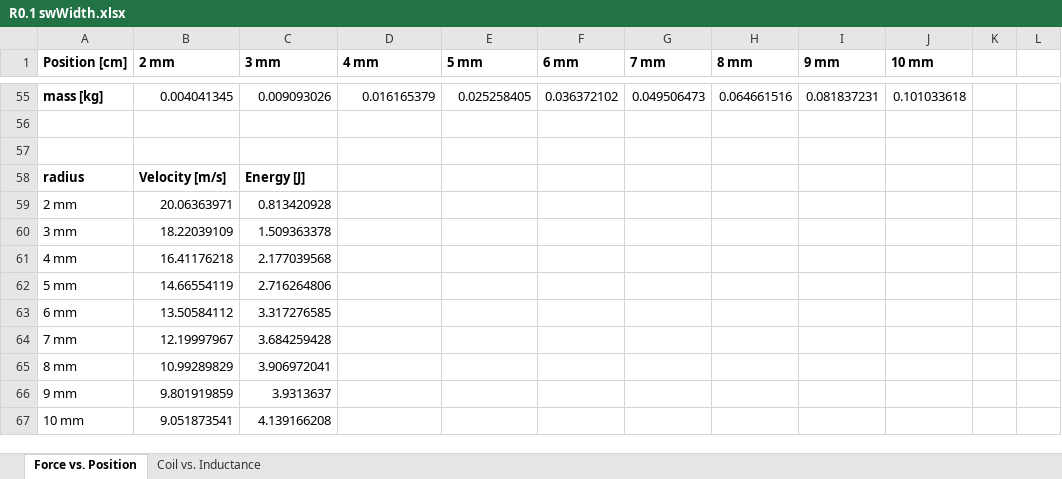
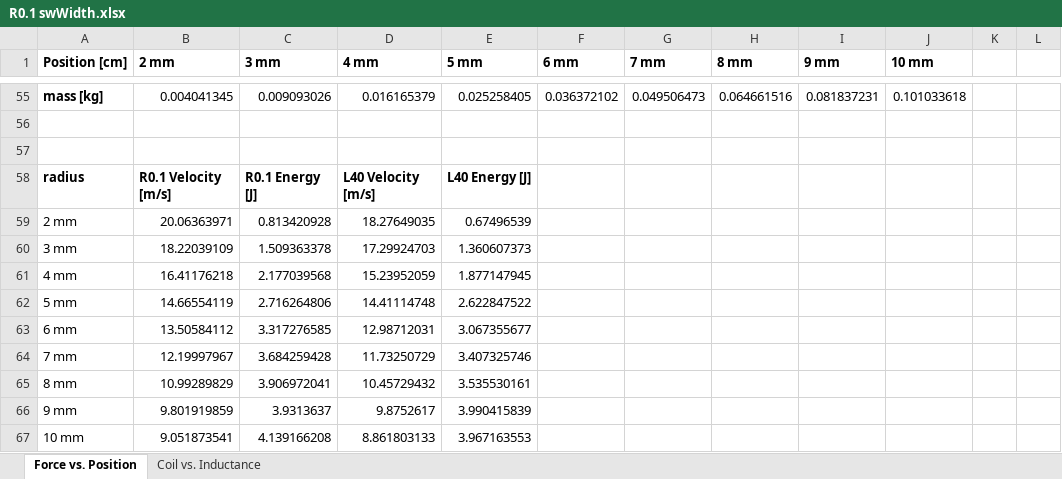
Before and after one commit to ThomasKulin/CG-490, an Excel workbook: FEMM Simulations/Data/DimensionSweep 2019_11_01 09_21 (Width Sweep)/R0.1 swWidth.xlsx, sheet Force vs. Position, drawn as a sheet; only a part is shown, gaps mark what is left out; values as stored, in another font and other column widths than the file's, no borders; charts and pictures not drawn; the diff names each change by its address in the sheet, - before the commit and + after, or states it on an @@ line.

```diff
--- a/FEMM Simulations/Data/DimensionSweep 2019_11_01 09_21 (Width Sweep)/R0.1 swWidth.xlsx (sheet Force vs. Position)
+++ b/FEMM Simulations/Data/DimensionSweep 2019_11_01 09_21 (Width Sweep)/R0.1 swWidth.xlsx (sheet Force vs. Position)
-B58 (2 mm): Velocity [m/s]
+B58 (2 mm): R0.1 Velocity [m/s]
-C58 (3 mm): Energy [J]
+C58 (3 mm): R0.1 Energy [J]
-D58 (4 mm): (empty)
+D58 (4 mm): L40 Velocity [m/s]
-E58 (5 mm): (empty)
+E58 (5 mm): L40 Energy [J]
-D59 (4 mm): (empty)
+D59 (4 mm): 18.27649035
-E59 (5 mm): (empty)
+E59 (5 mm): 0.67496539
-D60 (4 mm): (empty)
+D60 (4 mm): 17.29924703
-E60 (5 mm): (empty)
+E60 (5 mm): 1.360607373
-D61 (4 mm): (empty)
+D61 (4 mm): 15.23952059
-E61 (5 mm): (empty)
+E61 (5 mm): 1.877147945
-D62 (4 mm): (empty)
+D62 (4 mm): 14.41114748
-E62 (5 mm): (empty)
+E62 (5 mm): 2.622847522
-D63 (4 mm): (empty)
+D63 (4 mm): 12.98712031
-E63 (5 mm): (empty)
+E63 (5 mm): 3.067355677
-D64 (4 mm): (empty)
+D64 (4 mm): 11.73250729
-E64 (5 mm): (empty)
+E64 (5 mm): 3.407325746
-D65 (4 mm): (empty)
+D65 (4 mm): 10.45729432
-E65 (5 mm): (empty)
+E65 (5 mm): 3.535530161
-D66 (4 mm): (empty)
+D66 (4 mm): 9.8752617
-E66 (5 mm): (empty)
+E66 (5 mm): 3.990415839
-D67 (4 mm): (empty)
+D67 (4 mm): 8.861803133
-E67 (5 mm): (empty)
+E67 (5 mm): 3.967163553
```
Also changed, not shown: charts or pictures, FEMM Simulations/Data/DimensionSweep 2019_10_31 22_09 (Length Sweep)/R0.1 swLength.xlsx, 24 other files.
